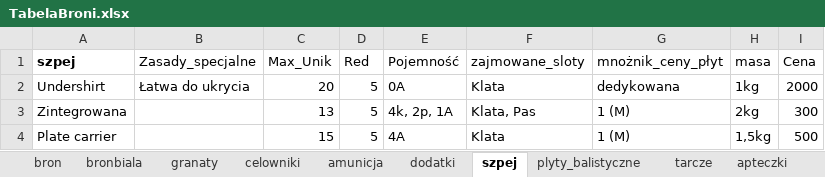
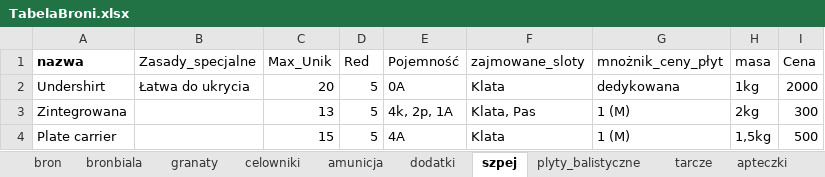
Before and after one commit to PLchochliman/TG, an Excel workbook: TabelaBroni.xlsx, sheet szpej, drawn as a sheet; only a part is shown; values as stored, in another font and other column widths than the file's, no borders; the diff names each change by its address in the sheet, - before the commit and + after, or states it on an @@ line.

```diff
--- a/TabelaBroni.xlsx (sheet szpej)
+++ b/TabelaBroni.xlsx (sheet szpej)
-A1: szpej
+A1: nazwa
```
Also changed, not shown: 3 other files.
